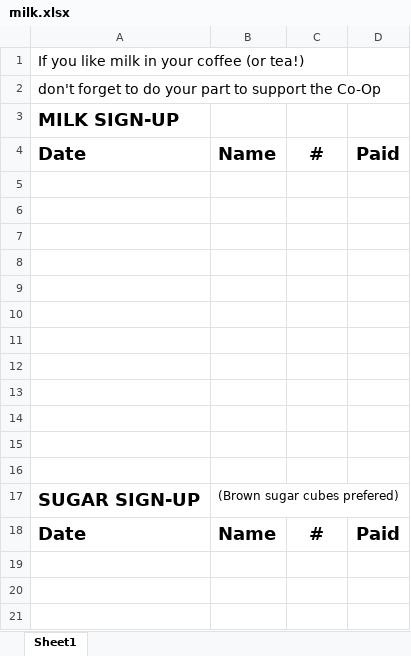
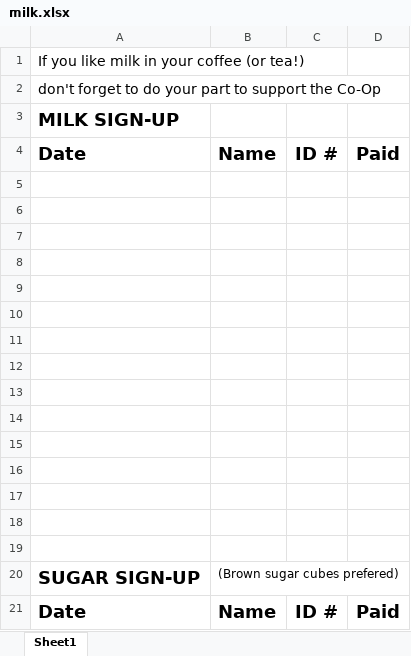
Before and after one commit to lmguzman/CoffeeCoop, an Excel workbook: MilkSheet/milk.xlsx, sheet Sheet1, drawn as a sheet; values as stored, in another font and other column widths than the file's, no borders; addresses are those after the commit; the diff names each change by its address in the sheet, - before the commit and + after, or states it on an @@ line.

```diff
--- a/MilkSheet/milk.xlsx (sheet Sheet1)
+++ b/MilkSheet/milk.xlsx (sheet Sheet1)
-C4: #
+C4: ID #
+row 5: (empty)
+row 6: (empty)
+row 7: (empty)
-C21: #
+C21: ID #
```
Also changed, not shown: 9 other files.
